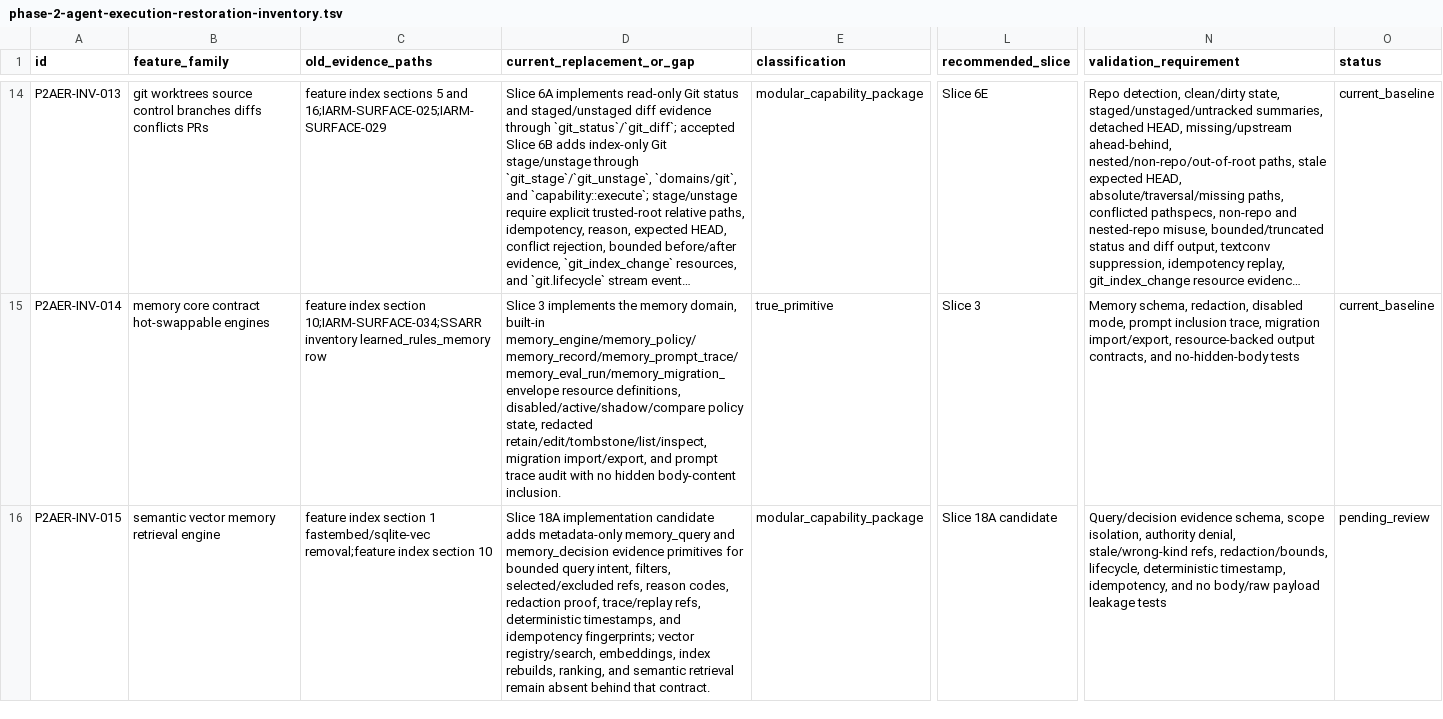
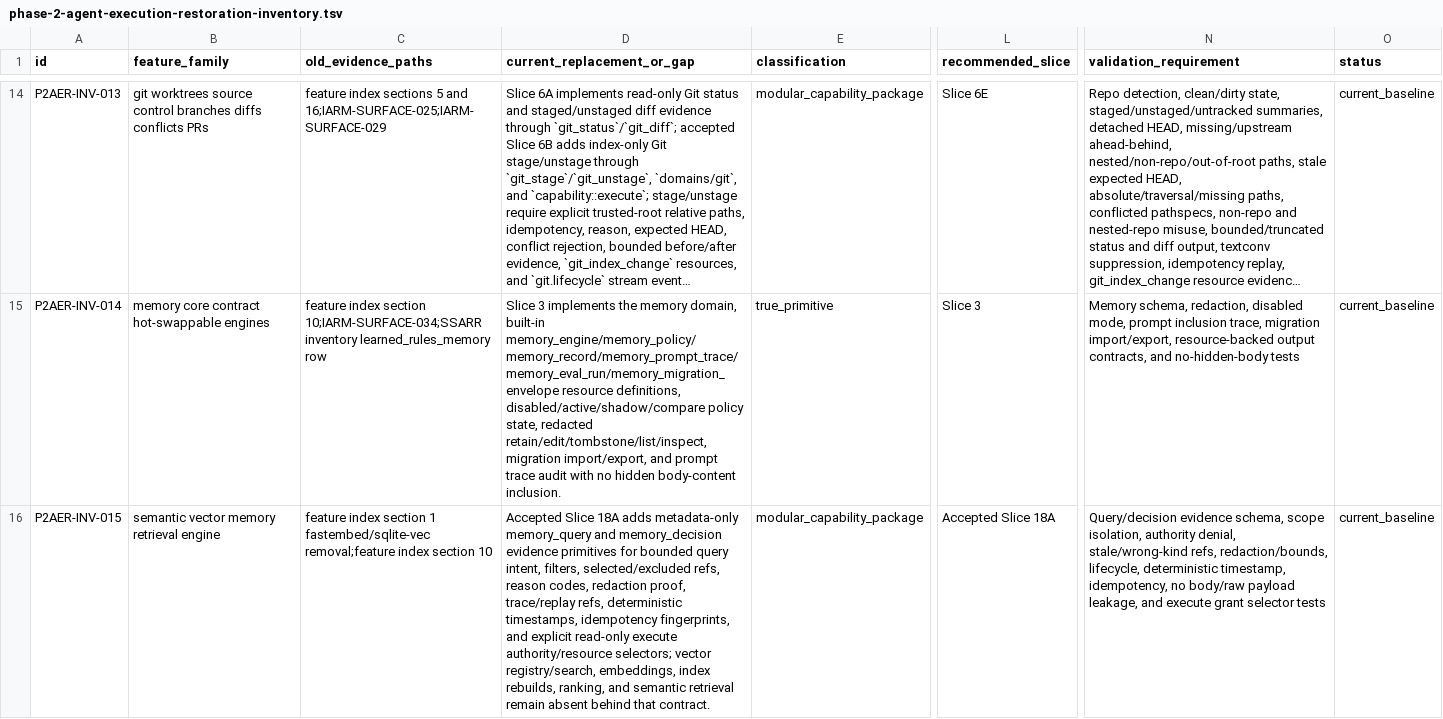
Before and after one commit to mhismail3/tron, a TSV file: packages/agent/docs/phase-2-agent-execution-restoration-inventory.tsv, drawn as a sheet; only a part is shown, gaps mark what is left out; long unchanged cells end in …; the diff covers the shown part only; the diff names each change by its address in the sheet, - before the commit and + after, or states it on an @@ line.

Commit message:
docs: accept phase 2 slice 18a

```diff
--- a/packages/agent/docs/phase-2-agent-execution-restoration-inventory.tsv
+++ b/packages/agent/docs/phase-2-agent-execution-restoration-inventory.tsv
-D16 (current_replacement_or_gap): Slice 18A implementation candidate adds metadata-only memory_query and memory_decision evidence primitives for bounded query intent, filters, selected/excluded refs, reason codes, redaction proof, trace/replay refs, deterministic timestamps, and idempotency fingerprints; vector registry/search,…
+D16 (current_replacement_or_gap): Accepted Slice 18A adds metadata-only memory_query and memory_decision evidence primitives for bounded query intent, filters, selected/excluded refs, reason codes, redaction proof, trace/replay refs, deterministic timestamps, idempotency fingerprints, and explicit read-only execute authority/resource selectors; vector registry/search,…
-L16 (recommended_slice): Slice 18A candidate
+L16 (recommended_slice): Accepted Slice 18A
-N16 (validation_requirement): …timestamp, idempotency, and no body/raw payload leakage tests
+N16 (validation_requirement): …timestamp, idempotency, no body/raw payload leakage, and execute grant selector tests
-O16 (status): pending_review
+O16 (status): current_baseline
```
Also changed, not shown: 4 edited cells elsewhere in this file, packages/agent/docs/hierarchical-rearchitecture-current-ownership-map.tsv, packages/agent/docs/hierarchical-rearchitecture-file-inventory.tsv, 4 other files.
